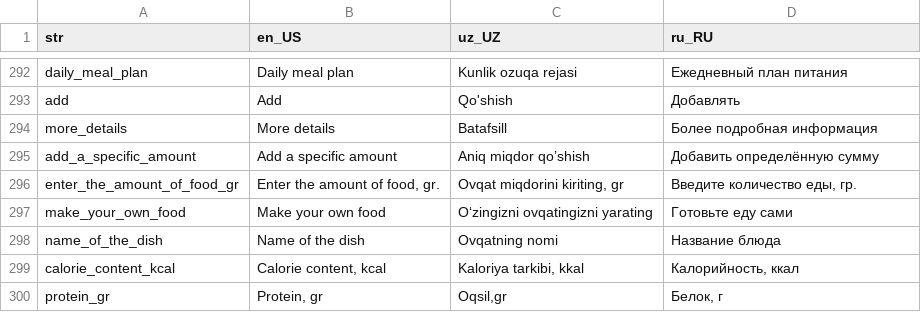
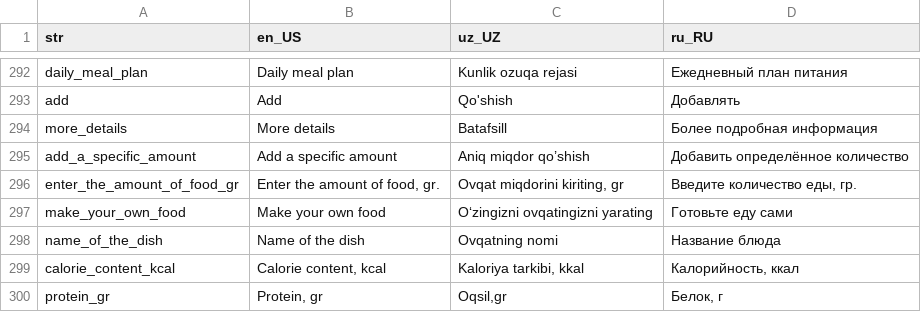
Before and after one commit to Calora-Ecosystem/calora_mobile, a CSV file: assets/localization/translations.csv, drawn as a sheet; only a part is shown, gaps mark what is left out.

```diff
--- a/assets/localization/translations.csv
+++ b/assets/localization/translations.csv
@@ -294,3 +294,3 @@ add,Add,Qo'shish,Добавлять
 more_details,More details,Batafsill,Более подробная информация
-add_a_specific_amount,Add a specific amount,Aniq miqdor qo’shish,Добавить определённую сумму
+add_a_specific_amount,Add a specific amount,Aniq miqdor qo’shish,Добавить определённое количество
 enter_the_amount_of_food_gr,"Enter the amount of food, gr.","Ovqat miqdorini kiriting, gr","Введите количество еды, гр."
```
Also changed, not shown: 15 other files.
